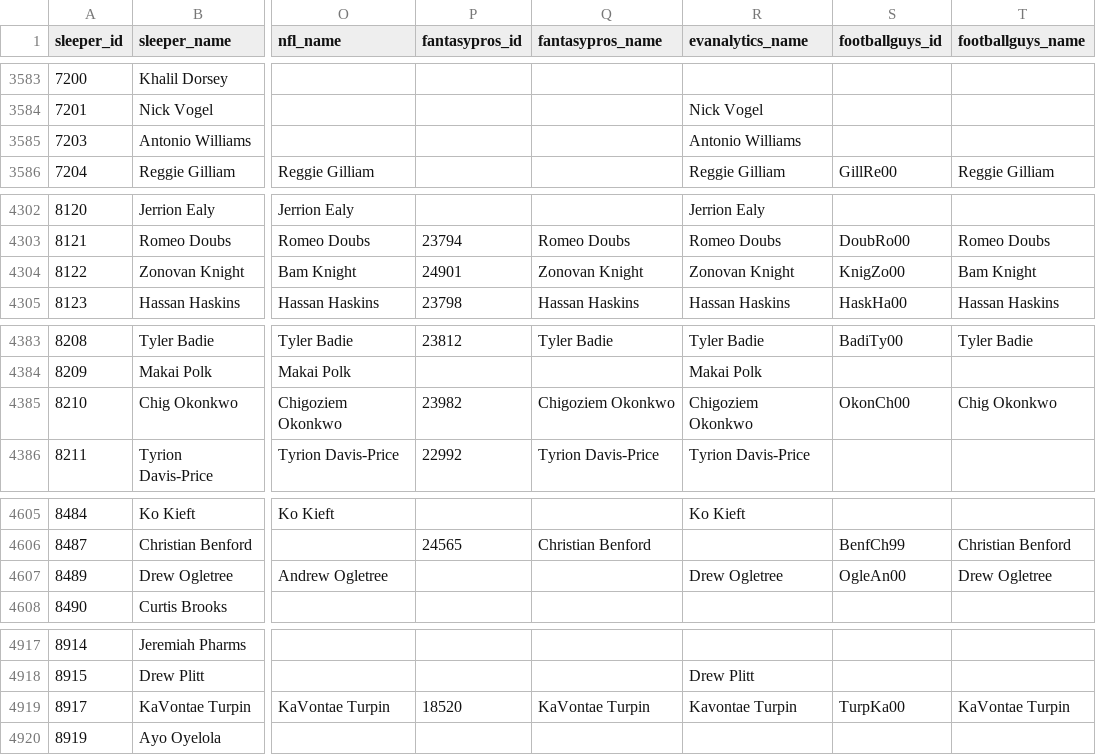
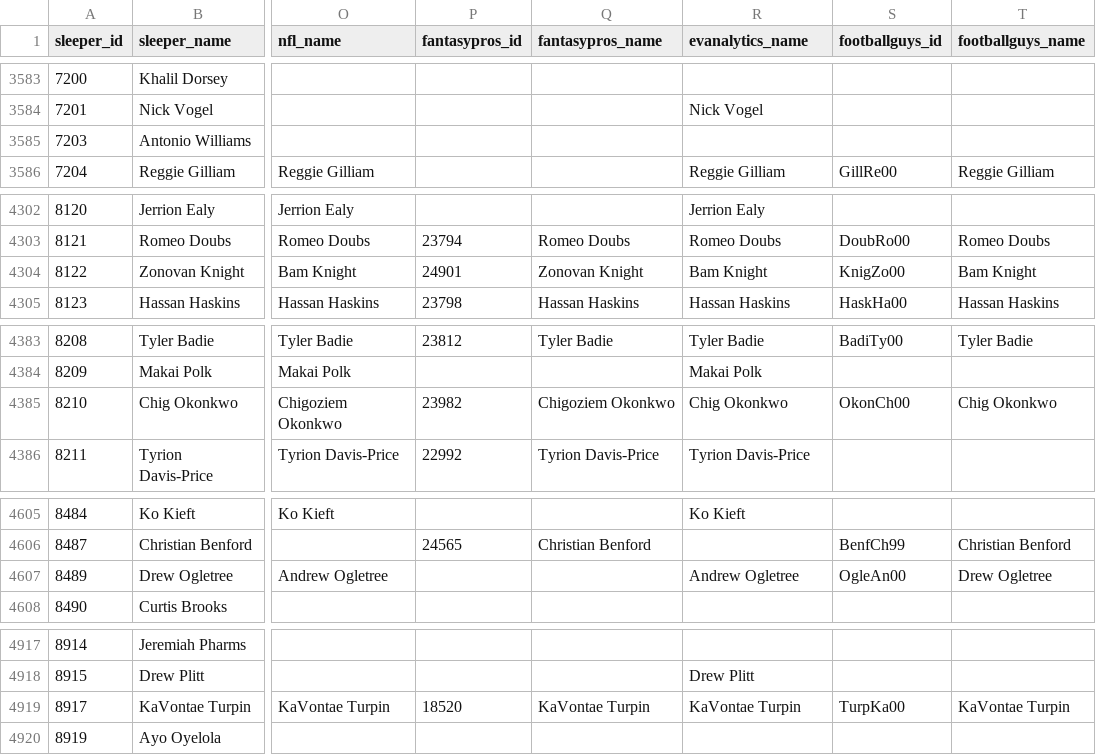
Before and after one commit to mayscopeland/ffb_ids, a CSV file: player_ids.csv, drawn as a sheet; only a part is shown, gaps mark what is left out; the diff covers the shown part only; the diff names each change by its address in the sheet, - before the commit and + after, or states it on an @@ line.

Commit message:
Fix name changes

```diff
--- a/player_ids.csv
+++ b/player_ids.csv
-R3585 (evanalytics_name): Antonio Williams
+R3585 (evanalytics_name): (empty)
-R4304 (evanalytics_name): Zonovan Knight
+R4304 (evanalytics_name): Bam Knight
-R4385 (evanalytics_name): Chigoziem Okonkwo
+R4385 (evanalytics_name): Chig Okonkwo
-R4607 (evanalytics_name): Drew Ogletree
+R4607 (evanalytics_name): Andrew Ogletree
-R4919 (evanalytics_name): Kavontae Turpin
+R4919 (evanalytics_name): KaVontae Turpin
```
Also changed, not shown: 31 edited cells elsewhere in this file.
